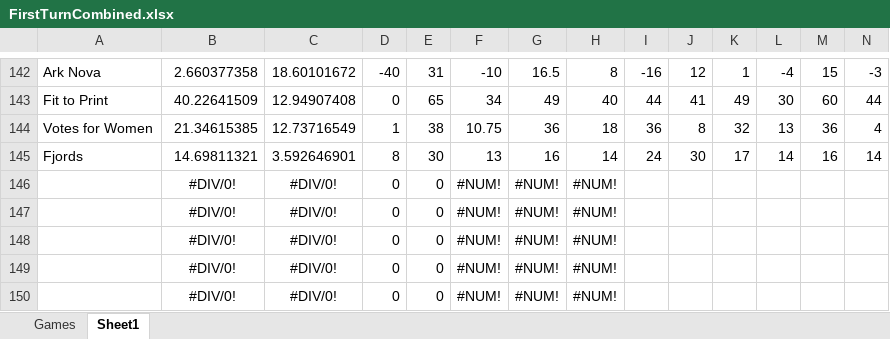
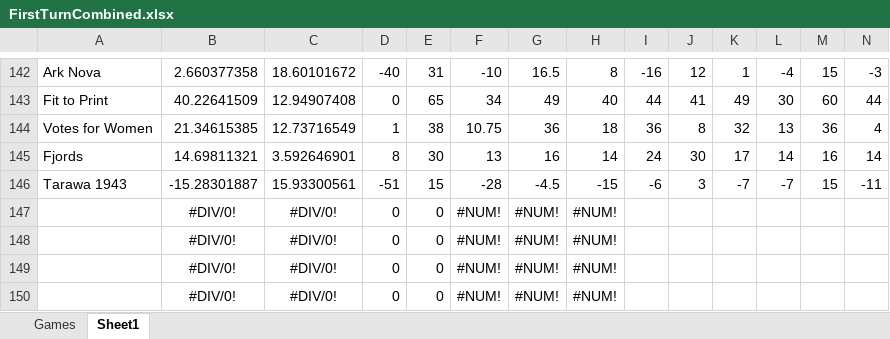
Before and after one commit to PNJaenichen/PNJaenichen.github.io, an Excel workbook: projects/firstTurnData/FirstTurnCombined.xlsx, sheet Sheet1, drawn as a sheet; only a part is shown, gaps mark what is left out; values as stored, in another font and other column widths than the file's, no borders; removed rows and columns are numbered as before the commit, all else as after; rows hold the shown columns only; the diff names each change by its address in the sheet, - before the commit and + after, or states it on an @@ line.

```diff
--- a/projects/firstTurnData/FirstTurnCombined.xlsx (sheet Sheet1)
+++ b/projects/firstTurnData/FirstTurnCombined.xlsx (sheet Sheet1)
-row 146:  | #DIV/0! | #DIV/0! | 0 | 0 | #NUM! | #NUM! | #NUM!
+row 146: Tarawa 1943 | -15.28301887 | 15.93300561 | -51 | 15 | -28 | -4.5 | -15 | -6 | 3 | -7 | -7 | 15 | -11
```
Also changed, not shown: sheet Games.
